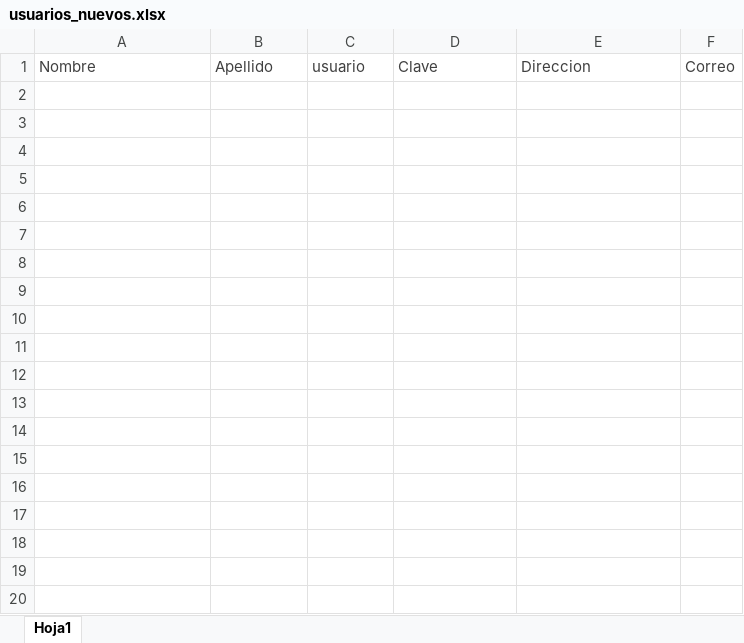
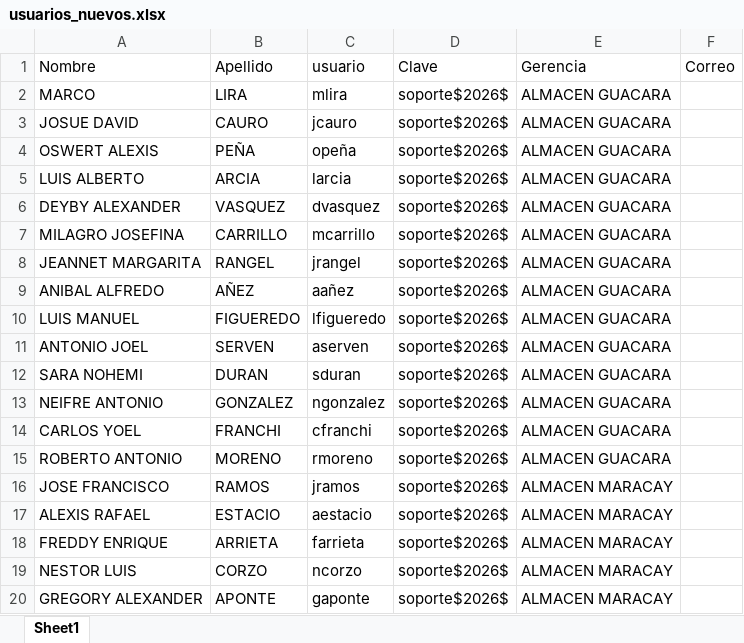
Before and after one commit to christian2195/Tickpro2.0, an Excel workbook: usuarios_nuevos.xlsx, sheet Sheet1, drawn as a sheet; only a part is shown; values as stored, in another font and other column widths than the file's, no borders; the diff covers the shown part only; the diff names each change by its address in the sheet, - before the commit and + after, or states it on an @@ line.

```diff
--- a/usuarios_nuevos.xlsx (sheet Sheet1)
+++ b/usuarios_nuevos.xlsx (sheet Sheet1)
-sheet tab: Hoja1
+sheet tab: Sheet1
-A1:F1 text colour: #404040
+A1:F1 text colour: black
-E1: Direccion
+E1: Gerencia
+row 2: MARCO | LIRA | mlira | soporte$2026$ | ALMACEN GUACARA
+row 3: JOSUE DAVID | CAURO | jcauro | soporte$2026$ | ALMACEN GUACARA
+row 4: OSWERT ALEXIS | PEÑA | opeña | soporte$2026$ | ALMACEN GUACARA
+row 5: LUIS ALBERTO | ARCIA | larcia | soporte$2026$ | ALMACEN GUACARA
+row 6: DEYBY ALEXANDER | VASQUEZ | dvasquez | soporte$2026$ | ALMACEN GUACARA
+row 7: MILAGRO JOSEFINA | CARRILLO | mcarrillo | soporte$2026$ | ALMACEN GUACARA
+row 8: JEANNET MARGARITA | RANGEL | jrangel | soporte$2026$ | ALMACEN GUACARA
+row 9: ANIBAL ALFREDO | AÑEZ | aañez | soporte$2026$ | ALMACEN GUACARA
+row 10: LUIS MANUEL | FIGUEREDO | lfigueredo | soporte$2026$ | ALMACEN GUACARA
+row 11: ANTONIO JOEL | SERVEN | aserven | soporte$2026$ | ALMACEN GUACARA
+row 12: SARA NOHEMI | DURAN | sduran | soporte$2026$ | ALMACEN GUACARA
+row 13: NEIFRE ANTONIO | GONZALEZ | ngonzalez | soporte$2026$ | ALMACEN GUACARA
+row 14: CARLOS YOEL | FRANCHI | cfranchi | soporte$2026$ | ALMACEN GUACARA
+row 15: ROBERTO ANTONIO | MORENO | rmoreno | soporte$2026$ | ALMACEN GUACARA
+row 16: JOSE FRANCISCO | RAMOS | jramos | soporte$2026$ | ALMACEN MARACAY
+row 17: ALEXIS RAFAEL | ESTACIO | aestacio | soporte$2026$ | ALMACEN MARACAY
+row 18: FREDDY ENRIQUE | ARRIETA | farrieta | soporte$2026$ | ALMACEN MARACAY
+row 19: NESTOR LUIS | CORZO | ncorzo | soporte$2026$ | ALMACEN MARACAY
+row 20: GREGORY ALEXANDER | APONTE | gaponte | soporte$2026$ | ALMACEN MARACAY
```
Also changed, not shown: 187 added rows elsewhere in this sheet, 41 other files.
